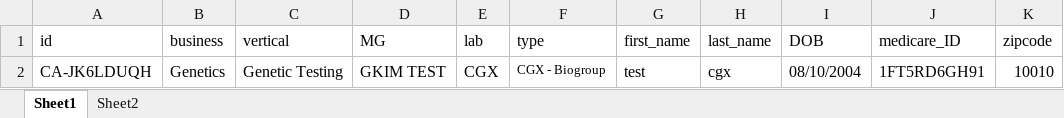
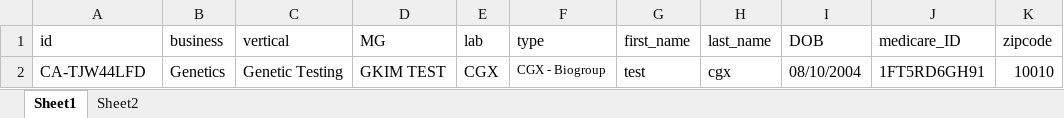
Before and after one commit to nguyenbadac0405/automation, an Excel workbook: target/test-classes/Genetics.xlsx, sheet Sheet1, drawn as a sheet; values as stored, in another font and other column widths than the file's, no borders; the diff names each change by its address in the sheet, - before the commit and + after, or states it on an @@ line.

```diff
--- a/target/test-classes/Genetics.xlsx (sheet Sheet1)
+++ b/target/test-classes/Genetics.xlsx (sheet Sheet1)
-A2 (id): CA-JK6LDUQH
+A2 (id): CA-TJW44LFD
```
Also changed, not shown: target/test-classes/CGM.xlsx, 11 other files.
